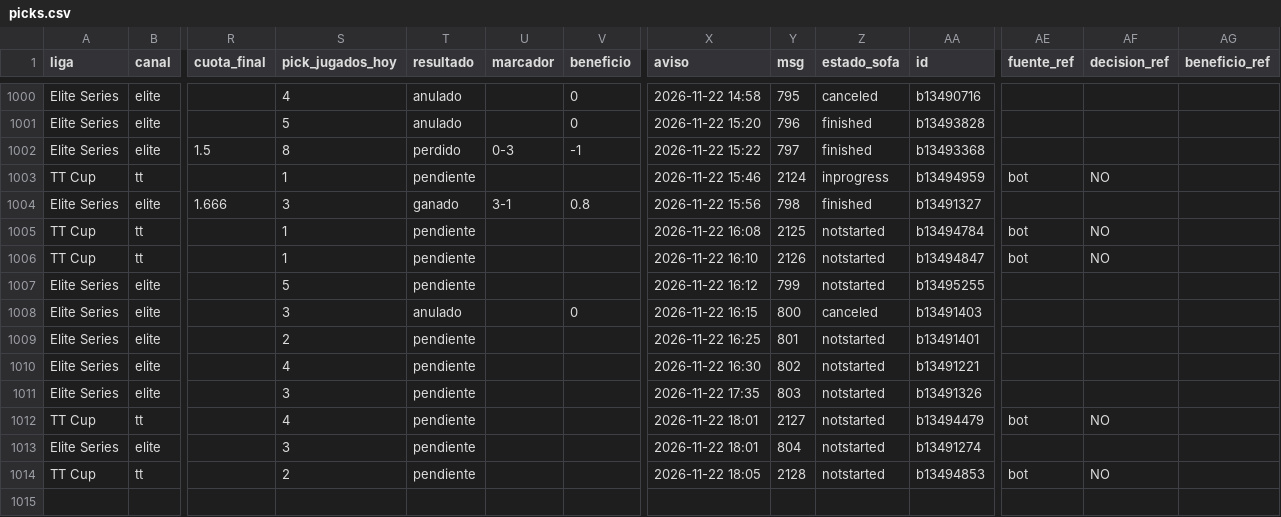
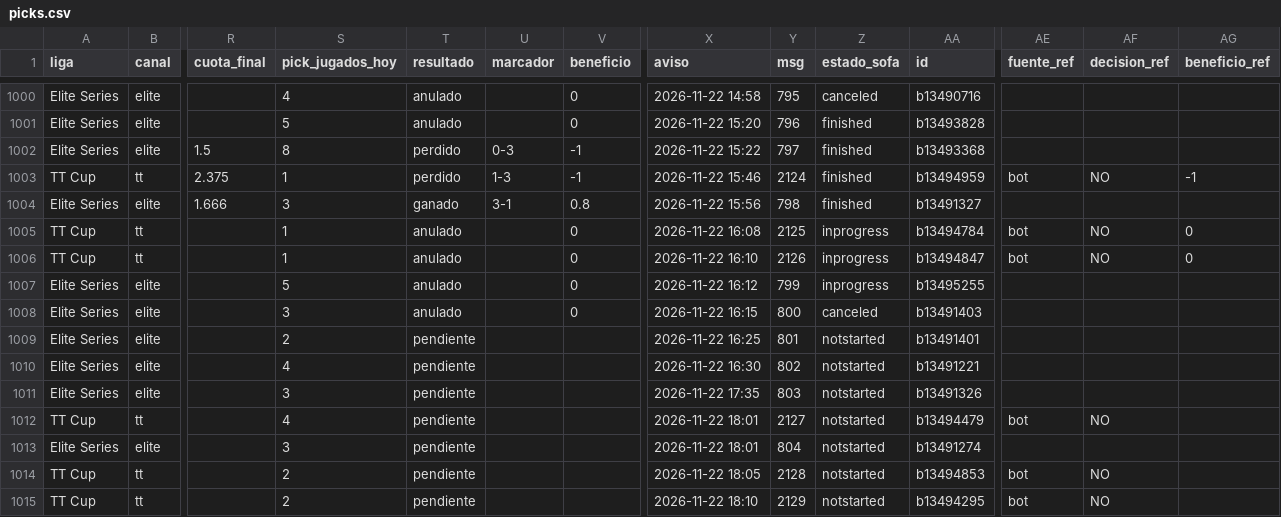
Before and after one commit to manuvaldespartera3-netizen/tt-multiliga, a CSV file: seguimiento/picks.csv, drawn as a sheet; only a part is shown, gaps mark what is left out; rows hold the shown columns only; the diff names each change by its address in the sheet, - before the commit and + after, or states it on an @@ line.

Commit message:
Seguimiento TT Cup

```diff
--- a/seguimiento/picks.csv
+++ b/seguimiento/picks.csv
-R1003 (cuota_final): (empty)
+R1003 (cuota_final): 2.375
-T1003 (resultado): pendiente
+T1003 (resultado): perdido
-U1003 (marcador): (empty)
+U1003 (marcador): 1-3
-V1003 (beneficio): (empty)
+V1003 (beneficio): -1
-Z1003 (estado_sofa): inprogress
+Z1003 (estado_sofa): finished
-AG1003 (beneficio_ref): (empty)
+AG1003 (beneficio_ref): -1
-T1005:T1007 (resultado): pendiente
+T1005:T1007 (resultado): anulado
-V1005:V1007 (beneficio): (empty)
+V1005:V1007 (beneficio): 0
-Z1005:Z1007 (estado_sofa): notstarted
+Z1005:Z1007 (estado_sofa): inprogress
-AG1005:AG1006 (beneficio_ref): (empty)
+AG1005:AG1006 (beneficio_ref): 0
+row 1015: TT Cup | tt |  | 2 | pendiente |  |  | 2026-11-22 18:10 | 2129 | notstarted | b13494295 | bot | NO
```
Also changed, not shown: 1 other file.
